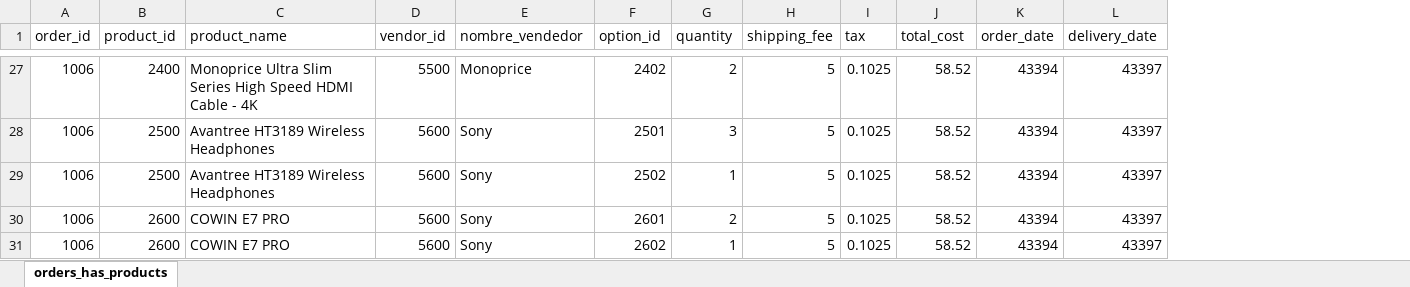
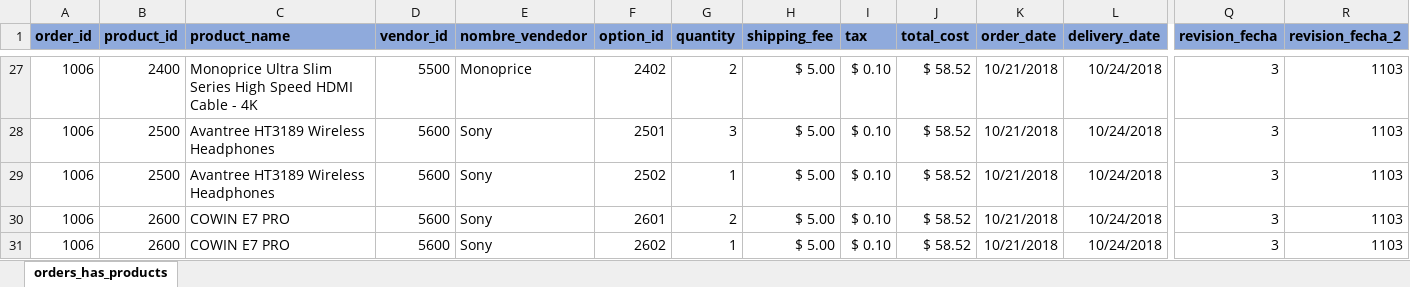
Before and after one commit to santiquiroz/Excel-test, an Excel workbook: orders_has_products.xlsx, sheet orders_has_products, drawn as a sheet; only a part is shown, gaps mark what is left out; values as stored, in another font and other column widths than the file's, no borders; the diff covers the shown part only; the diff names each change by its address in the sheet, - before the commit and + after, or states it on an @@ line.

```diff
--- a/orders_has_products.xlsx (sheet orders_has_products)
+++ b/orders_has_products.xlsx (sheet orders_has_products)
+column Q (revision_fecha), rows 27-31: all 3
+column R (revision_fecha_2), rows 27-31: all 1103
@@ A1:L1 fill: none → #8FAADC, bold: off → on @@
-H27:H31 (shipping_fee): 5
+H27:H31 (shipping_fee): $ 5.00
-I27:I31 (tax): 0.1025
+I27:I31 (tax): $ 0.10
-J27:J31 (total_cost): 58.52
+J27:J31 (total_cost): $ 58.52
-K27:K31 (order_date): 43394
+K27:K31 (order_date): 10/21/2018
-L27:L31 (delivery_date): 43397
+L27:L31 (delivery_date): 10/24/2018
```
Also changed, not shown: 125 edited cells and cell formats elsewhere in this sheet, formulas that keep their value.
